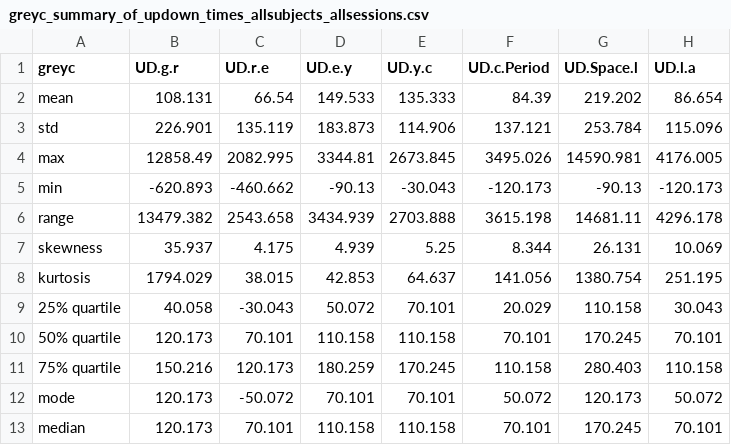
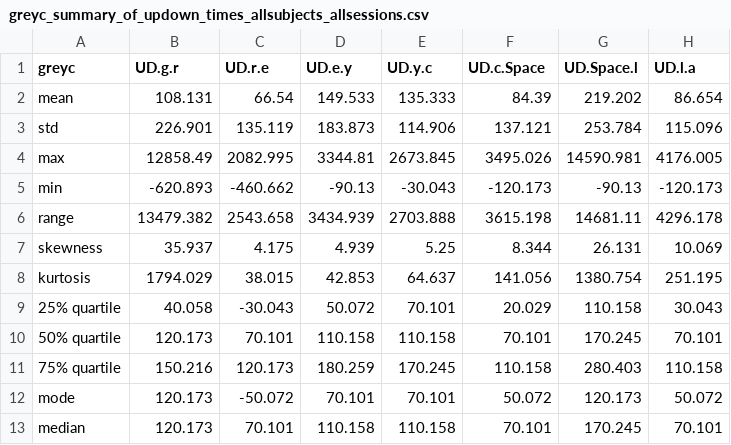
Before and after one commit to vrishabcommuri/keystroke-dataset-analysis, a CSV file: greyc/greyc_summary_of_updown_times_allsubjects_allsessions.csv, drawn as a sheet; only a part is shown; the diff names each change by its address in the sheet, - before the commit and + after, or states it on an @@ line.

```diff
--- a/greyc/greyc_summary_of_updown_times_allsubjects_allsessions.csv
+++ b/greyc/greyc_summary_of_updown_times_allsubjects_allsessions.csv
-F1: UD.c.Period
+F1: UD.c.Space
```
Also changed, not shown: biochaves/biochavesA/biochavesA_summary_of_downdown_times_allsubjects.csv, greyc/greyc_summary_of_downdown_times_allsubjects_allsessions.csv, 11 other files.
